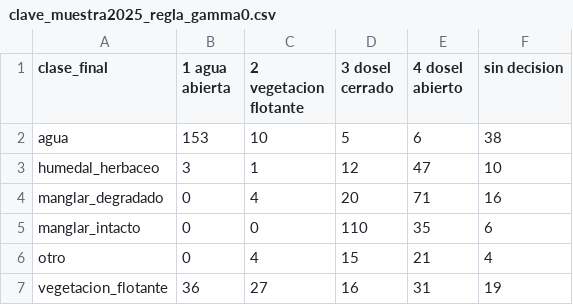
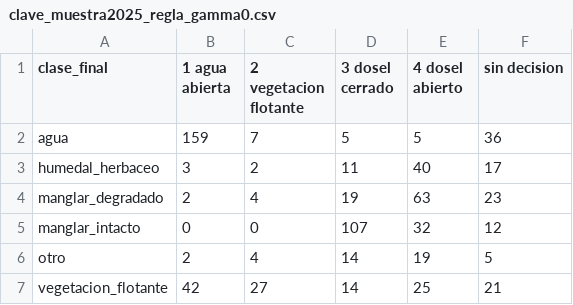
Before and after one commit to linaq11/cgsm-radar-banda-L, a CSV file: resultados/clave_muestra2025_regla_gamma0.csv, drawn as a sheet.

```diff
--- a/resultados/clave_muestra2025_regla_gamma0.csv
+++ b/resultados/clave_muestra2025_regla_gamma0.csv
@@ -1,7 +1,7 @@
 clase_final,1 agua abierta,2 vegetacion flotante,3 dosel cerrado,4 dosel abierto,sin decision
-agua,153,10,5,6,38
-humedal_herbaceo,3,1,12,47,10
-manglar_degradado,0,4,20,71,16
-manglar_intacto,0,0,110,35,6
-otro,0,4,15,21,4
-vegetacion_flotante,36,27,16,31,19
+agua,159,7,5,5,36
+humedal_herbaceo,3,2,11,40,17
+manglar_degradado,2,4,19,63,23
+manglar_intacto,0,0,107,32,12
+otro,2,4,14,19,5
+vegetacion_flotante,42,27,14,25,21
```
Also changed, not shown: resultados/clave_muestra2025_puntos_gamma0.csv, 3 other files.
